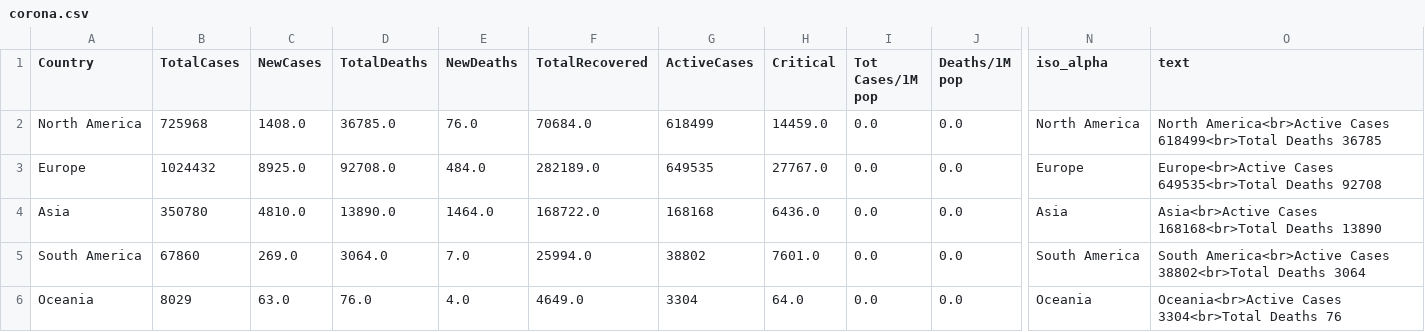
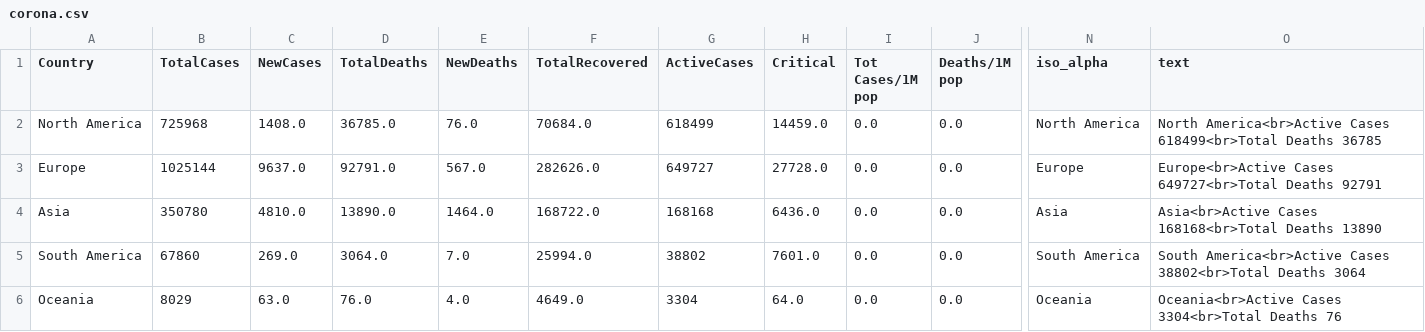
Before and after one commit to amtam0/coronavirus-world-map, a CSV file: static/data/corona.csv, drawn as a sheet; only a part is shown, gaps mark what is left out; the diff covers the shown part only; the diff names each change by its address in the sheet, - before the commit and + after, or states it on an @@ line.

Commit message:
update corona.csv

```diff
--- a/static/data/corona.csv
+++ b/static/data/corona.csv
-B3 (TotalCases): 1024432
+B3 (TotalCases): 1025144
-C3 (NewCases): 8925.0
+C3 (NewCases): 9637.0
-D3 (TotalDeaths): 92708.0
+D3 (TotalDeaths): 92791.0
-E3 (NewDeaths): 484.0
+E3 (NewDeaths): 567.0
-F3 (TotalRecovered): 282189.0
+F3 (TotalRecovered): 282626.0
-G3 (ActiveCases): 649535
+G3 (ActiveCases): 649727
-H3 (Critical): 27767.0
+H3 (Critical): 27728.0
-O3 (text): Europe<br>Active Cases 649535<br>Total Deaths 92708
+O3 (text): Europe<br>Active Cases 649727<br>Total Deaths 92791
```
Also changed, not shown: 2 added rows, 3 removed rows and 32 edited cells elsewhere in this file.
